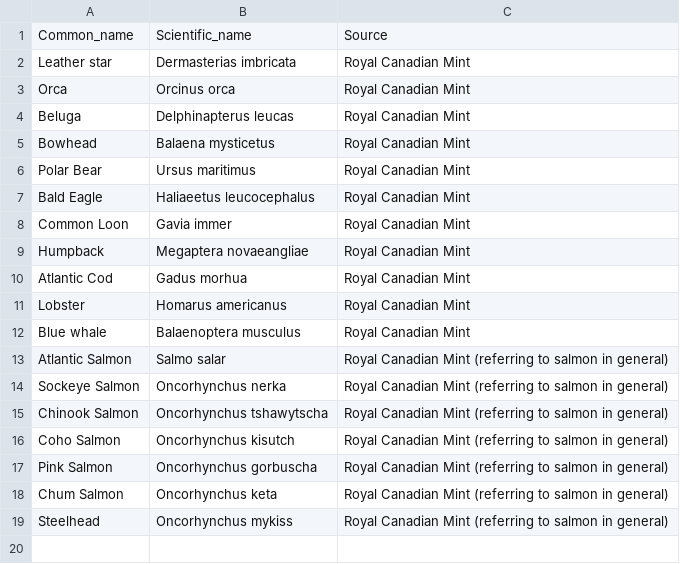
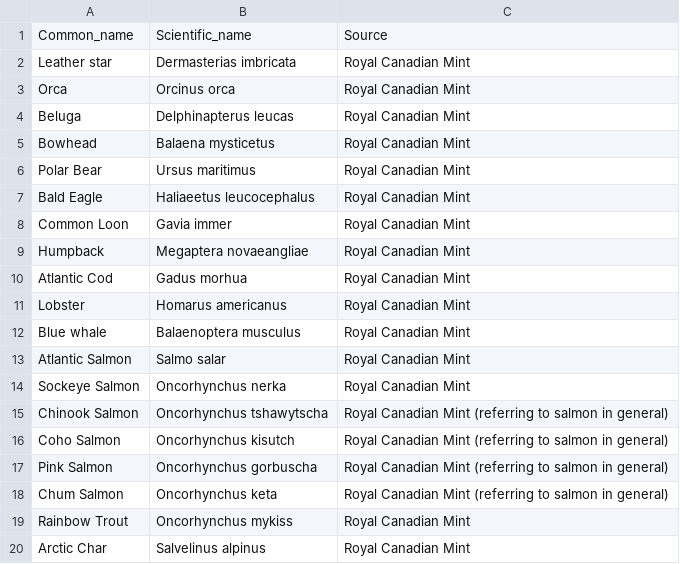
Before and after one commit to OHI-Science/ohi-canada, a CSV file: eezCHONE/rawdata.Canada-CHONe2014/ICO/iconic_species.csv, drawn as a sheet.

Commit message:
clarified salmonid, added arctic char

```diff
--- a/eezCHONE/rawdata.Canada-CHONe2014/ICO/iconic_species.csv
+++ b/eezCHONE/rawdata.Canada-CHONe2014/ICO/iconic_species.csv
@@ -12,4 +12,4 @@ Lobster,Homarus americanus,Royal Canadian Mint
 Blue whale,Balaenoptera musculus,Royal Canadian Mint
-Atlantic Salmon,Salmo salar,Royal Canadian Mint (referring to salmon in general)
-Sockeye Salmon,Oncorhynchus nerka,Royal Canadian Mint (referring to salmon in general)
+Atlantic Salmon,Salmo salar,Royal Canadian Mint
+Sockeye Salmon,Oncorhynchus nerka,Royal Canadian Mint
 Chinook Salmon,Oncorhynchus tshawytscha,Royal Canadian Mint (referring to salmon in general)
@@ -18,2 +18,3 @@ Pink Salmon,Oncorhynchus gorbuscha,Royal Canadian Mint (referring to salmon in g
 Chum Salmon,Oncorhynchus keta,Royal Canadian Mint (referring to salmon in general)
-Steelhead,Oncorhynchus mykiss,Royal Canadian Mint (referring to salmon in general)
+Rainbow Trout,Oncorhynchus mykiss,Royal Canadian Mint
+Arctic Char,Salvelinus alpinus,Royal Canadian Mint
```
